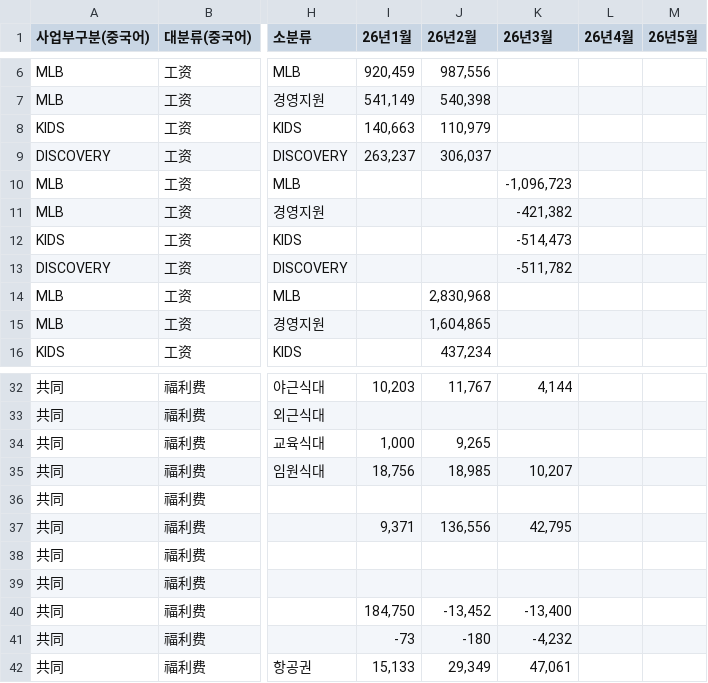
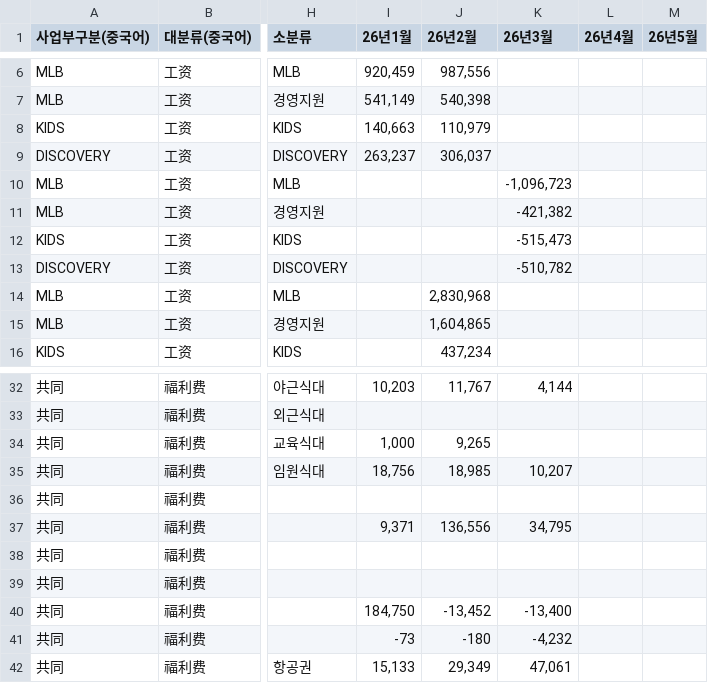
Before and after one commit to xuanm0221-dev/expense-251122ver, a CSV file: 파일/2026년비용_actual.csv, drawn as a sheet; only a part is shown, gaps mark what is left out; the diff names each change by its address in the sheet, - before the commit and + after, or states it on an @@ line.

```diff
--- a/파일/2026년비용_actual.csv
+++ b/파일/2026년비용_actual.csv
-K12 (26년3월): -514,473
+K12 (26년3월): -515,473
-K13 (26년3월): -511,782
+K13 (26년3월): -510,782
-K37 (26년3월): 42,795
+K37 (26년3월): 34,795
```
Also changed, not shown: 1 other file.
